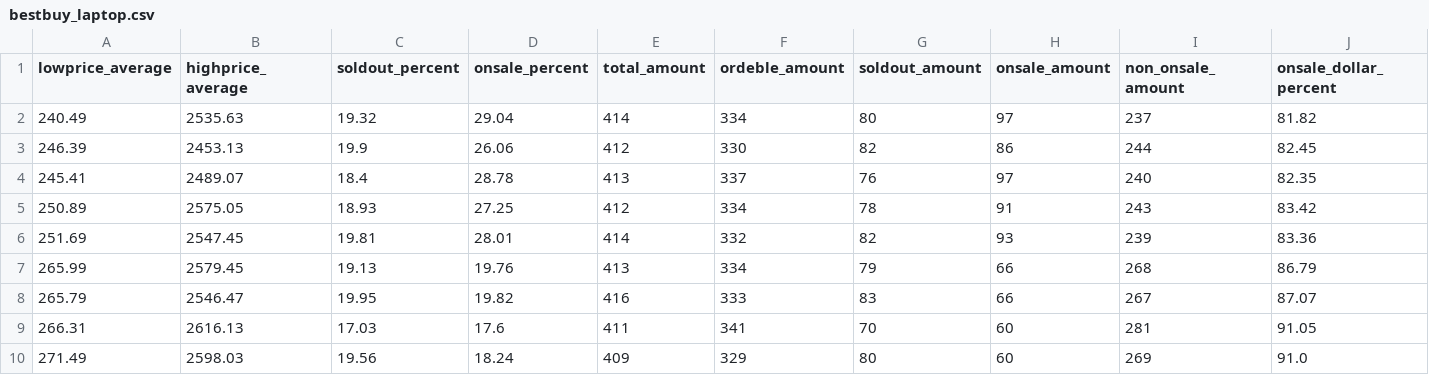
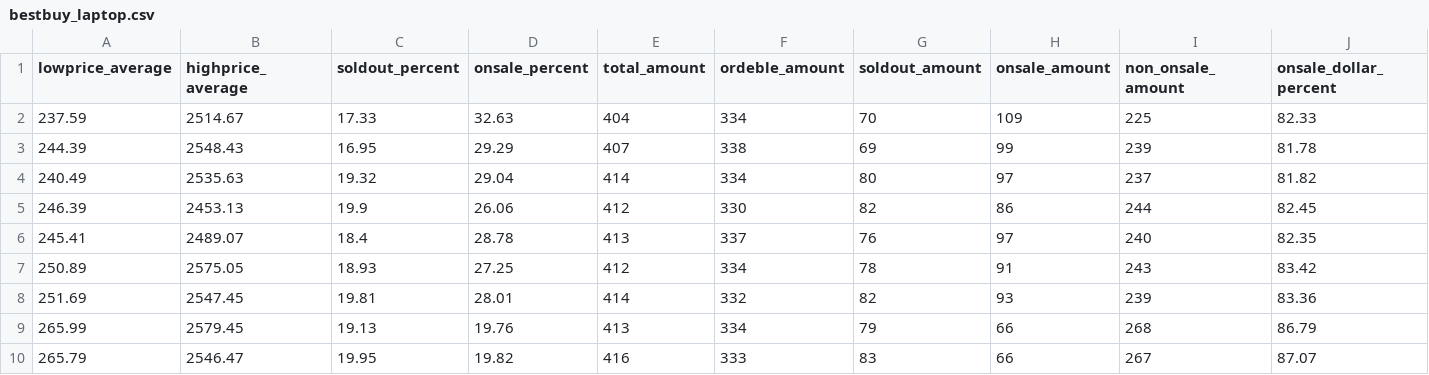
Before and after one commit to b9907051/iphone, a CSV file: static/data/Electronics/bestbuy_laptop.csv, drawn as a sheet; only a part is shown; the shorter side is filled out with more unchanged rows; rows hold the shown columns only; the diff names each change by its address in the sheet, - before the commit and + after, or states it on an @@ line.

```diff
--- a/static/data/Electronics/bestbuy_laptop.csv
+++ b/static/data/Electronics/bestbuy_laptop.csv
+row 2: 237.59 | 2514.67 | 17.33 | 32.63 | 404 | 334 | 70 | 109 | 225 | 82.33
+row 3: 244.39 | 2548.43 | 16.95 | 29.29 | 407 | 338 | 69 | 99 | 239 | 81.78
```
Also changed, not shown: static/data/Shipping/BDIBCI.csv, static/data/Sports/nike.csv, 4 other files.
